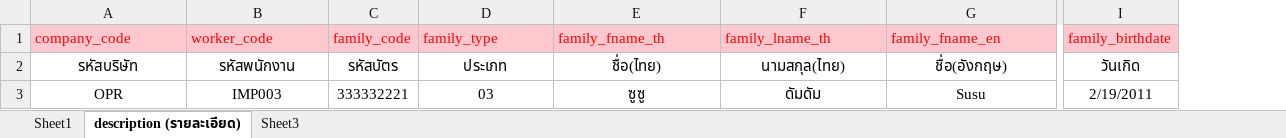
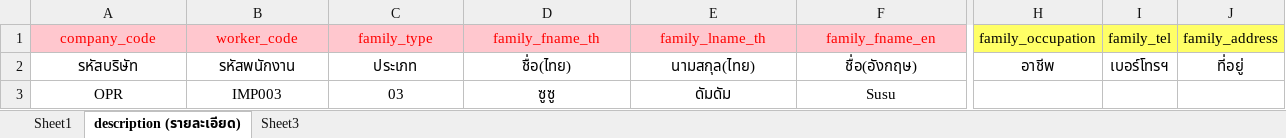
Before and after one commit to witcom48/OPR, an Excel workbook: OPRFileImport/(OPR)Import emp/(OPR)Import Employee Family.xlsx, sheet description (รายละเอียด), drawn as a sheet; only a part is shown, gaps mark what is left out; values as stored, in another font and other column widths than the file's, no borders; removed rows and columns are numbered as before the commit, all else as after; the diff covers the shown part only; the diff names each change by its address in the sheet, - before the commit and + after, or states it on an @@ line.

```diff
--- a/OPRFileImport/(OPR)Import emp/(OPR)Import Employee Family.xlsx (sheet description (รายละเอียด))
+++ b/OPRFileImport/(OPR)Import emp/(OPR)Import Employee Family.xlsx (sheet description (รายละเอียด))
-column C (family_code), rows 2-3: รหัสบัตร | 333332221
-column I (family_birthdate), rows 2-3: วันเกิด | 2/19/2011
+column H (family_occupation), row 2: อาชีพ
+column I (family_tel), row 2: เบอร์โทรฯ
+column J (family_address), row 2: ที่อยู่
-A1:B1 alignment: left
+A1:B1 alignment: center
-C1:F1 alignment: left
+C1:F1 alignment: center
```
Also changed, not shown: cell formats elsewhere in this sheet, sheet Sheet1, OPRFileImport/(OPR)Import emp/(OPR)Import Employee.xlsx, 7 other files.
